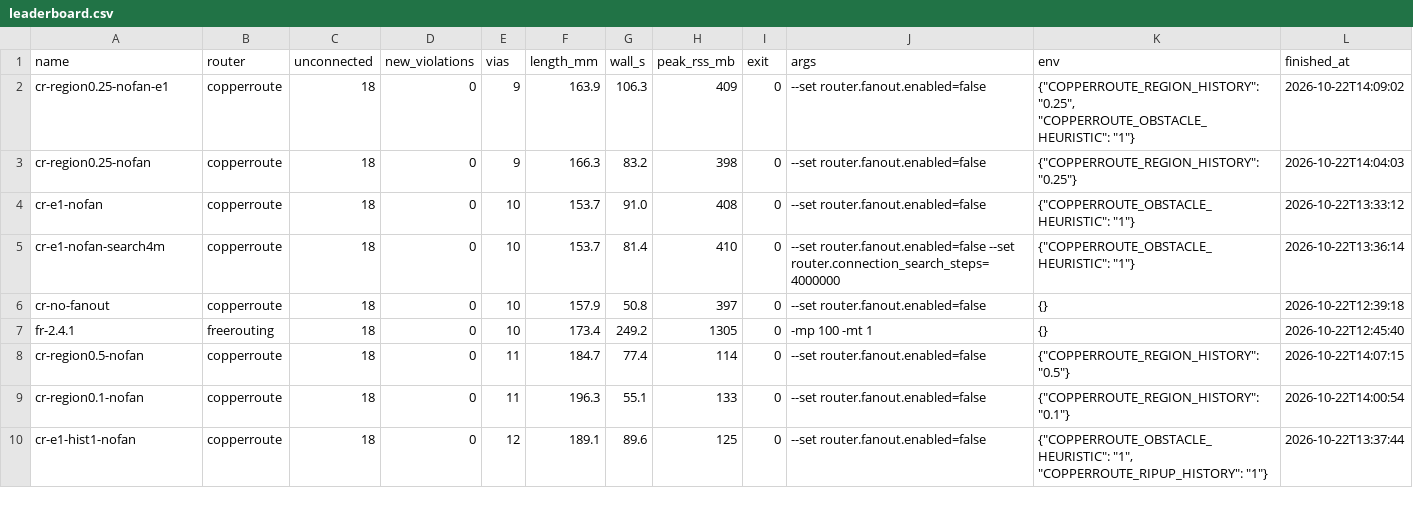
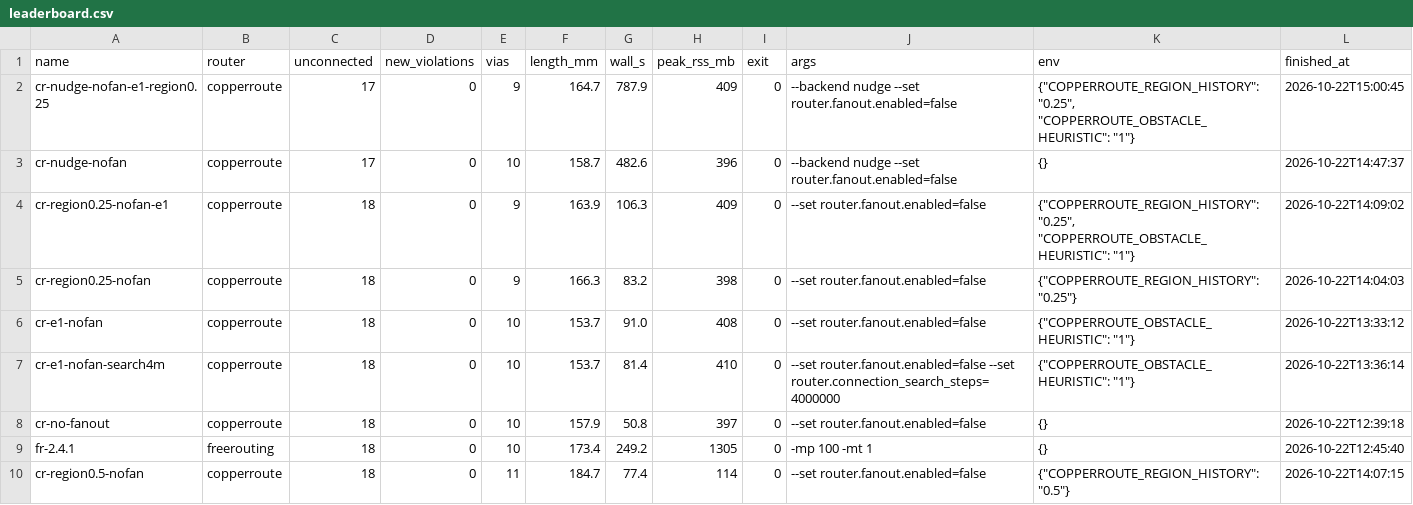
Before and after one commit to sequoia-hope/ultraroute, a CSV file: jobs/bluebuzz/leaderboard.csv, drawn as a sheet; only a part is shown; the shorter side is filled out with more unchanged rows; the diff names each change by its address in the sheet, - before the commit and + after, or states it on an @@ line.

```diff
--- a/jobs/bluebuzz/leaderboard.csv
+++ b/jobs/bluebuzz/leaderboard.csv
+row 2: cr-nudge-nofan-e1-region0.25 | copperroute | 17 | 0 | 9 | 164.7 | 787.9 | 409 | 0 | --backend nudge --set router.fanout.enabled=false | {"COPPERROUTE_REGION_HISTORY": "0.25", "COPPERROUTE_OBSTACLE_HEURISTIC": "1"} | 2026-10-22T15:00:45
+row 3: cr-nudge-nofan | copperroute | 17 | 0 | 10 | 158.7 | 482.6 | 396 | 0 | --backend nudge --set router.fanout.enabled=false | {} | 2026-10-22T14:47:37
```
Also changed, not shown: 5 other files.
